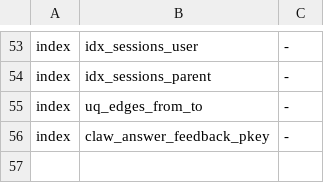
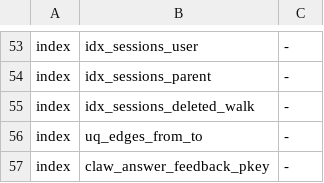
Before and after one commit to AMD-AGI/PrimusClaw, a TSV file: scripts/release-tests/db-schema-manifest.tsv, drawn as a sheet; only a part is shown, gaps mark what is left out; the diff names each change by its address in the sheet, - before the commit and + after, or states it on an @@ line.

```diff
--- a/scripts/release-tests/db-schema-manifest.tsv
+++ b/scripts/release-tests/db-schema-manifest.tsv
+row 55: index | idx_sessions_deleted_walk | -
```
Also changed, not shown: 9 other files.
